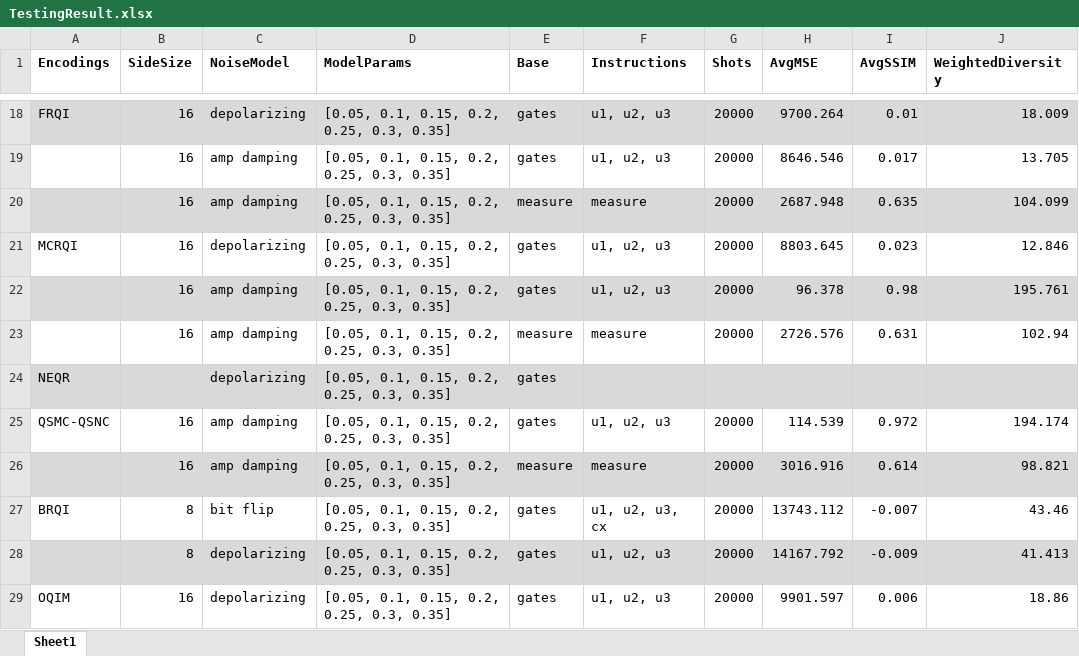
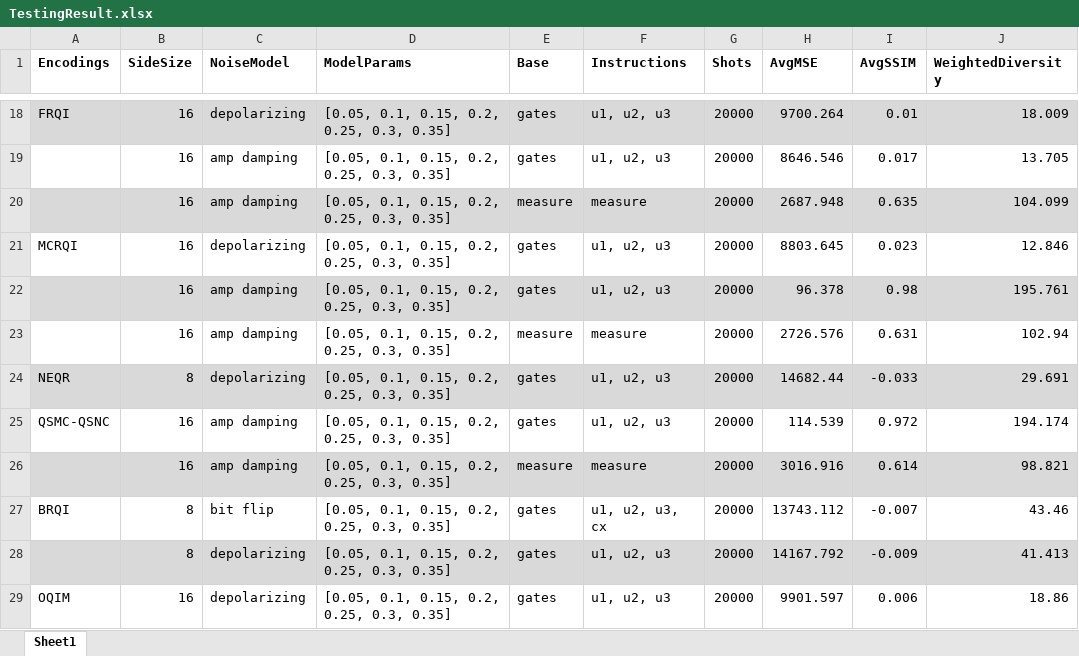
Before and after one commit to YayuMo/NoiseEffectOnQImgRep, an Excel workbook: result/TestingResult.xlsx, sheet Sheet1, drawn as a sheet; only a part is shown, gaps mark what is left out; values as stored, in another font and other column widths than the file's, no borders; the diff names each change by its address in the sheet, - before the commit and + after, or states it on an @@ line.

```diff
--- a/result/TestingResult.xlsx (sheet Sheet1)
+++ b/result/TestingResult.xlsx (sheet Sheet1)
-B24 (SideSize): (empty)
+B24 (SideSize): 8
-F24 (Instructions): (empty)
+F24 (Instructions): u1, u2, u3
-G24 (Shots): (empty)
+G24 (Shots): 20000
-H24 (AvgMSE): (empty)
+H24 (AvgMSE): 14682.44
-I24 (AvgSSIM): (empty)
+I24 (AvgSSIM): -0.033
-J24 (WeightedDiversity): (empty)
+J24 (WeightedDiversity): 29.691
```
Also changed, not shown: 18 other files.
